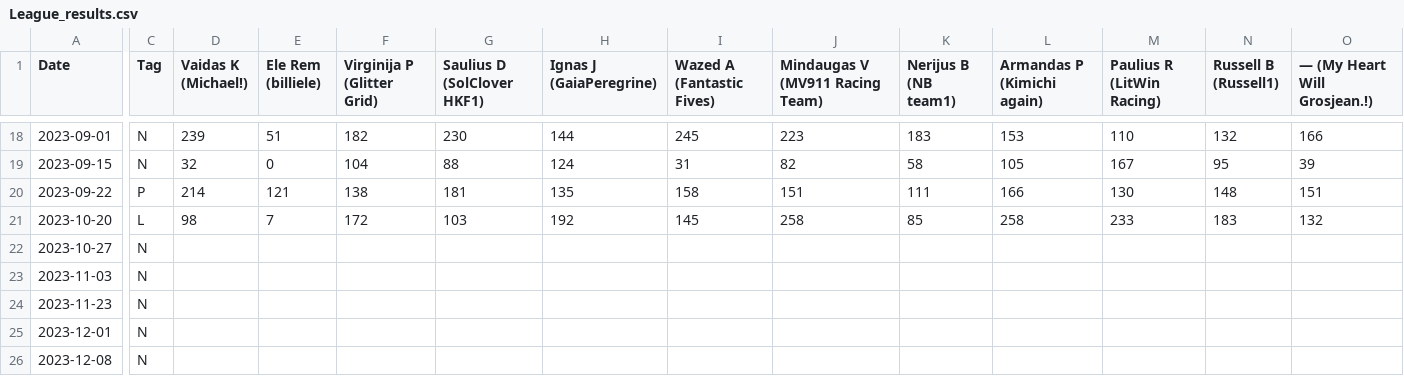
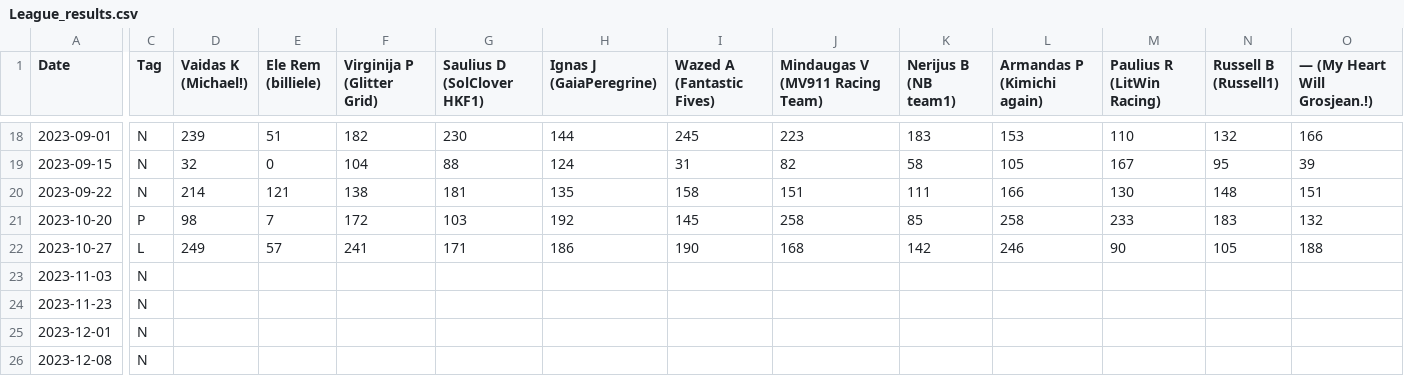
Before and after one commit to SolClover/Global-F1-Battle-2025, a CSV file: data/League_results.csv, drawn as a sheet; only a part is shown, gaps mark what is left out; the diff covers the shown part only; the diff names each change by its address in the sheet, - before the commit and + after, or states it on an @@ line.

Commit message:
Update results

```diff
--- a/data/League_results.csv
+++ b/data/League_results.csv
-C20 (Tag): P
+C20 (Tag): N
-C21 (Tag): L
+C21 (Tag): P
-C22 (Tag): N
+C22 (Tag): L
-D22 (Vaidas K (Michael!)): (empty)
+D22 (Vaidas K (Michael!)): 249
-E22 (Ele Rem (billiele)): (empty)
+E22 (Ele Rem (billiele)): 57
-F22 (Virginija P (Glitter Grid)): (empty)
+F22 (Virginija P (Glitter Grid)): 241
-G22 (Saulius D (SolClover HKF1)): (empty)
+G22 (Saulius D (SolClover HKF1)): 171
-H22 (Ignas J (GaiaPeregrine)): (empty)
+H22 (Ignas J (GaiaPeregrine)): 186
-I22 (Wazed A (Fantastic Fives)): (empty)
+I22 (Wazed A (Fantastic Fives)): 190
-J22 (Mindaugas V (MV911 Racing Team)): (empty)
+J22 (Mindaugas V (MV911 Racing Team)): 168
-K22 (Nerijus B (NB team1)): (empty)
+K22 (Nerijus B (NB team1)): 142
-L22 (Armandas P (Kimichi again)): (empty)
+L22 (Armandas P (Kimichi again)): 246
-M22 (Paulius R (LitWin Racing)): (empty)
+M22 (Paulius R (LitWin Racing)): 90
-N22 (Russell B (Russell1)): (empty)
+N22 (Russell B (Russell1)): 105
-O22 (— (My Heart Will Grosjean.!)): (empty)
+O22 (— (My Heart Will Grosjean.!)): 188
```
Also changed, not shown: 4 edited cells elsewhere in this file, 1 other file.
